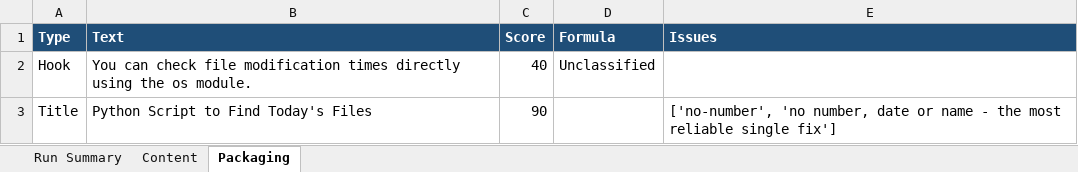
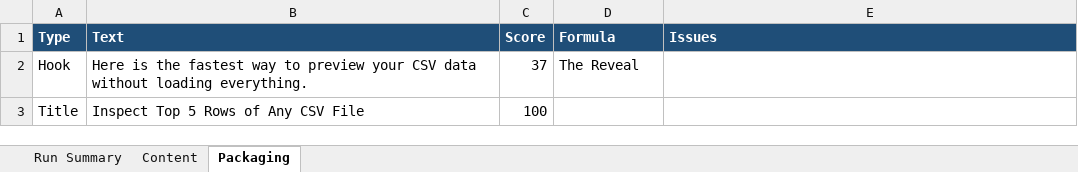
Before and after one commit to amalraj020-a11y/automated-YT-operations, an Excel workbook: reports/latest/amala-operations.xlsx, sheet Packaging, drawn as a sheet; values as stored, in another font and other column widths than the file's, no borders; the diff names each change by its address in the sheet, - before the commit and + after, or states it on an @@ line.

```diff
--- a/reports/latest/amala-operations.xlsx (sheet Packaging)
+++ b/reports/latest/amala-operations.xlsx (sheet Packaging)
-B2 (Text): You can check file modification times directly using the os module.
+B2 (Text): Here is the fastest way to preview your CSV data without loading everything.
-C2 (Score): 40
+C2 (Score): 37
-D2 (Formula): Unclassified
+D2 (Formula): The Reveal
-B3 (Text): Python Script to Find Today's Files
+B3 (Text): Inspect Top 5 Rows of Any CSV File
-C3 (Score): 90
+C3 (Score): 100
-E3 (Issues): ['no-number', 'no number, date or name - the most reliable single fix']
+E3 (Issues): (empty)
```
Also changed, not shown: sheet Run Summary, sheet Content.
